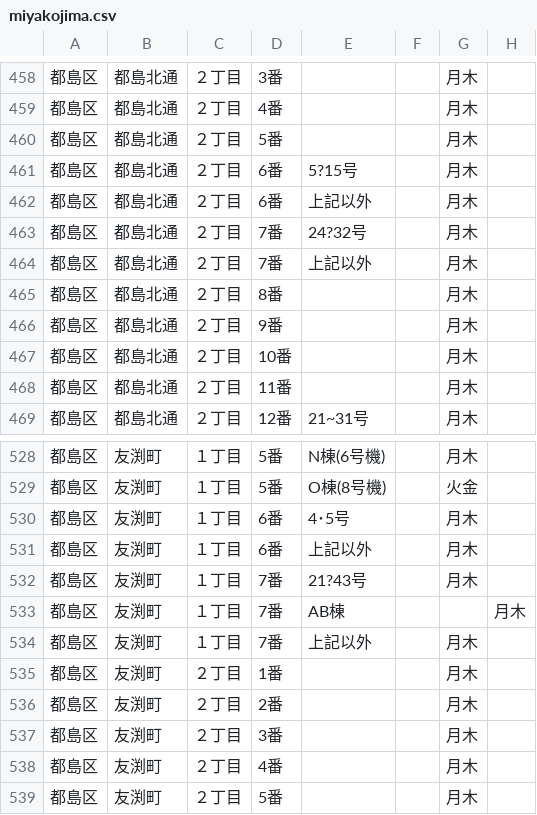
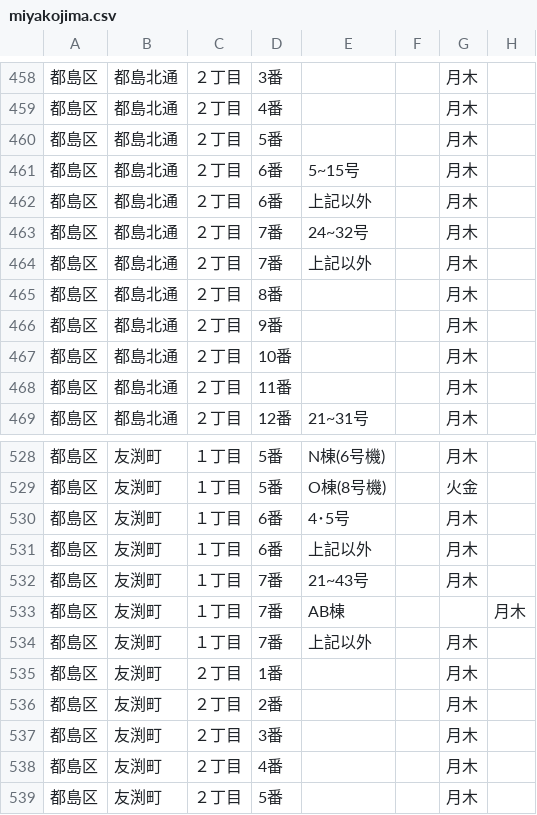
Before and after one commit to tadakazu1972/trashmap, a CSV file: miyakojima.csv, drawn as a sheet; only a part is shown, gaps mark what is left out; the diff names each change by its address in the sheet, - before the commit and + after, or states it on an @@ line.

Commit message:
fix miyakojima ? -> ~

```diff
--- a/miyakojima.csv
+++ b/miyakojima.csv
-E461: 5?15号
+E461: 5~15号
-E463: 24?32号
+E463: 24~32号
-E532: 21?43号
+E532: 21~43号
```
